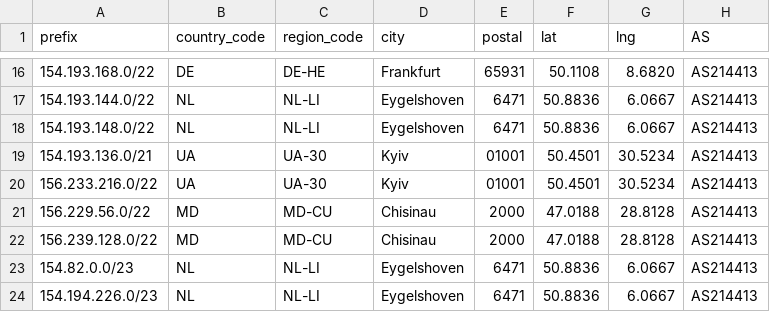
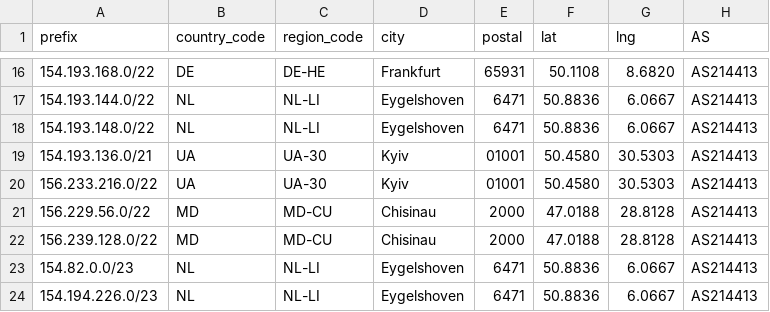
Before and after one commit to SecureLinkNetworks/geofeed, a CSV file: geofeed.csv, drawn as a sheet; only a part is shown, gaps mark what is left out.

Commit message:
Update geofeed.csv

```diff
--- a/geofeed.csv
+++ b/geofeed.csv
@@ -18,4 +18,4 @@ prefix,country_code,region_code,city,postal,lat,lng,AS
 154.193.148.0/22,NL,NL-LI,Eygelshoven,6471,50.8836,6.0667,AS214413
-154.193.136.0/21,UA,UA-30,Kyiv,01001,50.4501,30.5234,AS214413
-156.233.216.0/22,UA,UA-30,Kyiv,01001,50.4501,30.5234,AS214413
+154.193.136.0/21,UA,UA-30,Kyiv,01001,50.4580,30.5303,AS214413
+156.233.216.0/22,UA,UA-30,Kyiv,01001,50.4580,30.5303,AS214413
 156.229.56.0/22,MD,MD-CU,Chisinau,2000,47.0188,28.8128,AS214413
```
